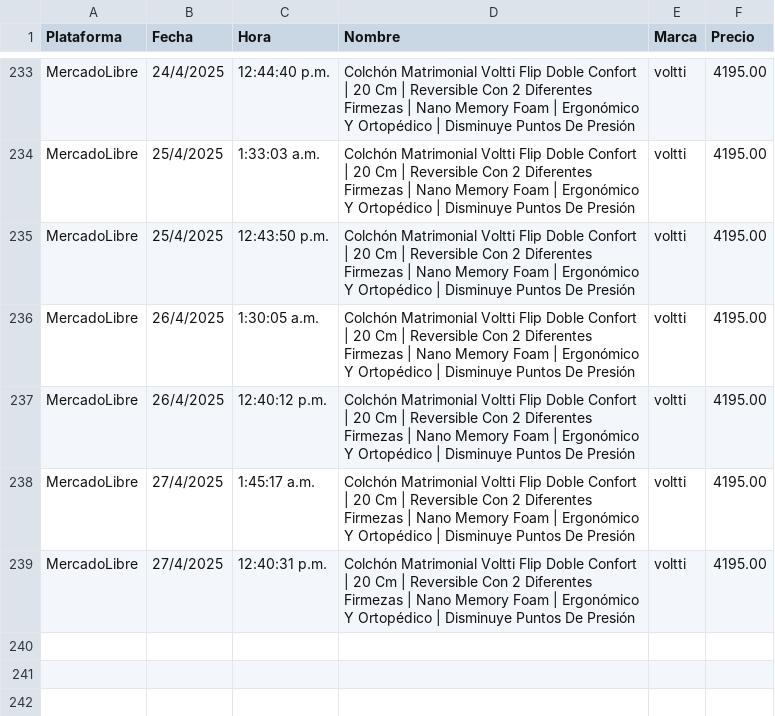
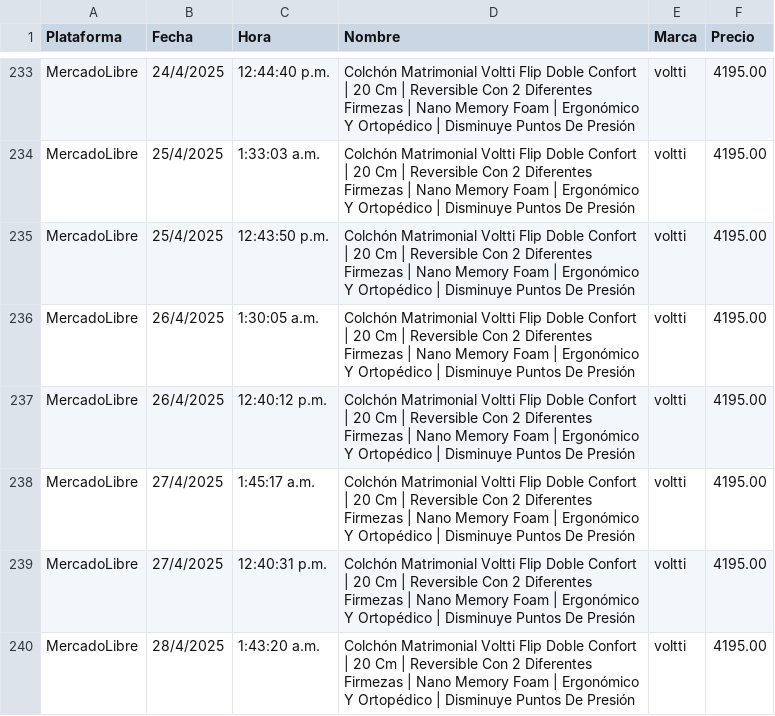
Before and after one commit to JorgeMike/web-scraping, a CSV file: src/csv/colchones.csv, drawn as a sheet; only a part is shown, gaps mark what is left out.

```diff
--- a/src/csv/colchones.csv
+++ b/src/csv/colchones.csv
@@ -239 +239,2 @@ MercadoLibre,27/4/2025,1:45:17 a.m.,"Colchón Matrimonial Voltti Flip Doble Conf
 MercadoLibre,27/4/2025,12:40:31 p.m.,"Colchón Matrimonial Voltti Flip Doble Confort | 20 Cm | Reversible Con 2 Diferentes Firmezas | Nano Memory Foam | Ergonómico Y Ortopédico | Disminuye Puntos De Presión","voltti",4195.00
+MercadoLibre,28/4/2025,1:43:20 a.m.,"Colchón Matrimonial Voltti Flip Doble Confort | 20 Cm | Reversible Con 2 Diferentes Firmezas | Nano Memory Foam | Ergonómico Y Ortopédico | Disminuye Puntos De Presión","voltti",4195.00
```
Also changed, not shown: src/csv/almohadas.csv, src/csv/cubiertos.csv, 11 other files.
